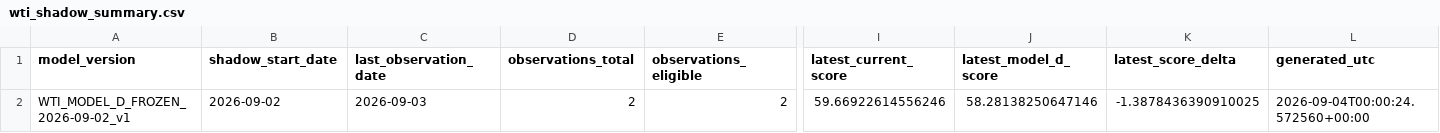
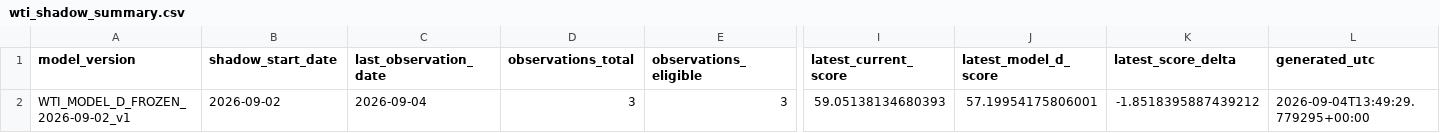
Before and after one commit to bolzp85-gif/regime_backtest, a CSV file: shadow_logs/wti_shadow_summary.csv, drawn as a sheet; only a part is shown, gaps mark what is left out; the diff names each change by its address in the sheet, - before the commit and + after, or states it on an @@ line.

```diff
--- a/shadow_logs/wti_shadow_summary.csv
+++ b/shadow_logs/wti_shadow_summary.csv
-C2 (last_observation_date): 2026-09-03
+C2 (last_observation_date): 2026-09-04
-D2 (observations_total): 2
+D2 (observations_total): 3
-E2 (observations_eligible): 2
+E2 (observations_eligible): 3
-I2 (latest_current_score): 59.66922614556246
+I2 (latest_current_score): 59.05138134680393
-J2 (latest_model_d_score): 58.28138250647146
+J2 (latest_model_d_score): 57.19954175806001
-K2 (latest_score_delta): -1.3878436390910025
+K2 (latest_score_delta): -1.8518395887439212
-L2 (generated_utc): 2026-09-04T00:00:24.572560+00:00
+L2 (generated_utc): 2026-09-04T13:49:29.779295+00:00
```
Also changed, not shown: shadow_logs/wti_shadow_log.csv, 4 other files.
